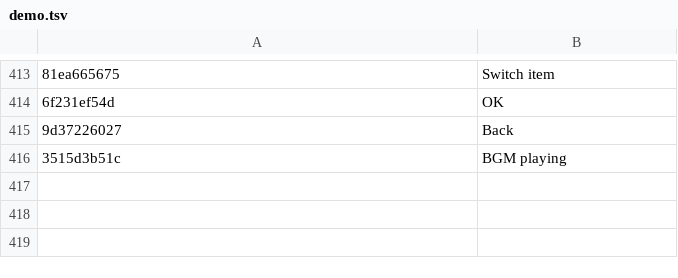
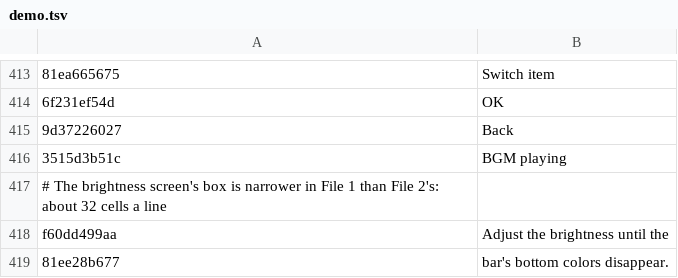
Before and after one commit to HAB3X/Biohazard-Outbreak-Mac, a TSV file: translations/file1/demo.tsv, drawn as a sheet; only a part is shown, gaps mark what is left out; the diff names each change by its address in the sheet, - before the commit and + after, or states it on an @@ line.

Commit message:
File 1's options and other title menus get the menus' keys, and its brightness text fits its box
The word taken for File 1's title state counted the title's live objects: 3 on the title menu only, so the options list (2)
and the collection (4) were taken for the title and had only START. Its title state is 0x200D5C (1 in the menus; 0 in the
logos and movies, and in the menus' own screens such as brightness and the character log); a 0 after the menus' 1 is a
menu reached from them. The object count still tells the title menu itself (3) for the pointer. File 2 unchanged (its state
3 on the menus). Checked headless: File 1's options list moves with the arrows, Return opens BRIGHTNESS ADJUST, Escape comes
back to the list. The brightness hint is two shorter lines for File 1, whose box holds about 32 cells

```diff
--- a/translations/file1/demo.tsv
+++ b/translations/file1/demo.tsv
+row 417: # The brightness screen's box is narrower in File 1 than File 2's: about 32 cells a line
+row 418: f60dd499aa | Adjust the brightness until the
+row 419: 81ee28b677 | bar's bottom colors disappear.
```
Also changed, not shown: 2 other files.
